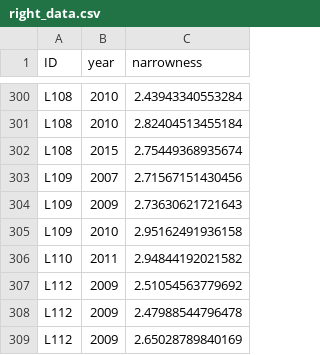
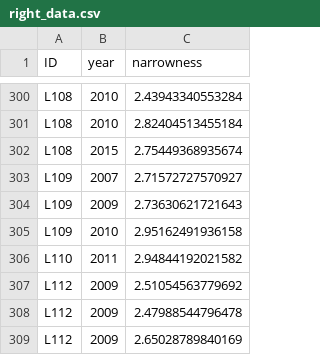
Before and after one commit to MNWeiss/eyepatch_project, a CSV file: right_data.csv, drawn as a sheet; only a part is shown, gaps mark what is left out.

```diff
--- a/right_data.csv
+++ b/right_data.csv
@@ -302,3 +302,3 @@
 "L108",2015,2.75449368935674
-"L109",2007,2.71567151430456
+"L109",2007,2.71572727570927
 "L109",2009,2.73630621721643
```
Also changed, not shown: left_data.csv, whale attributes.csv, 2 other files.
